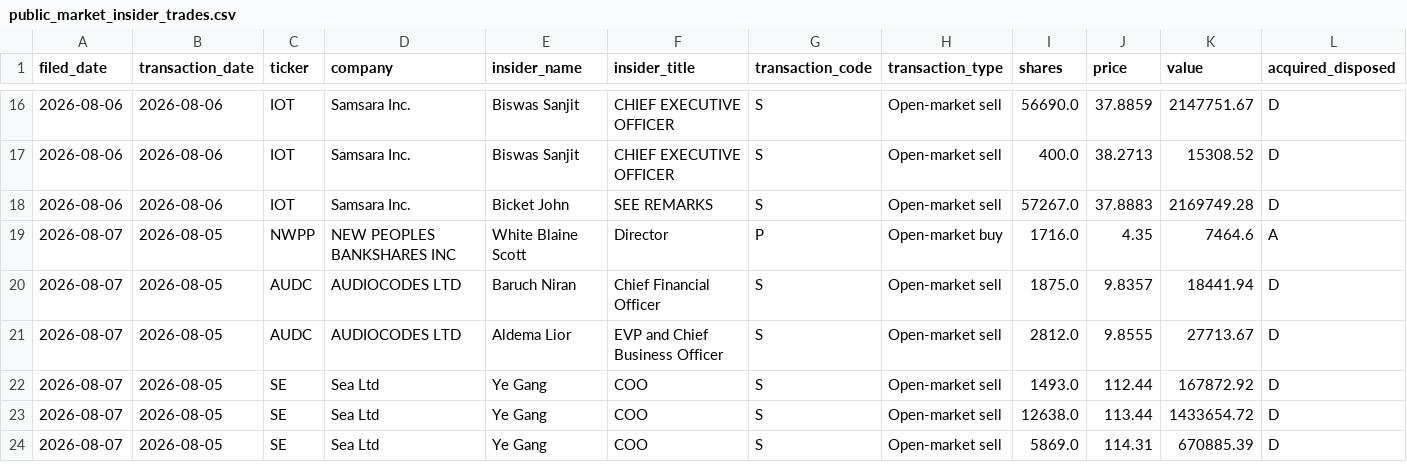
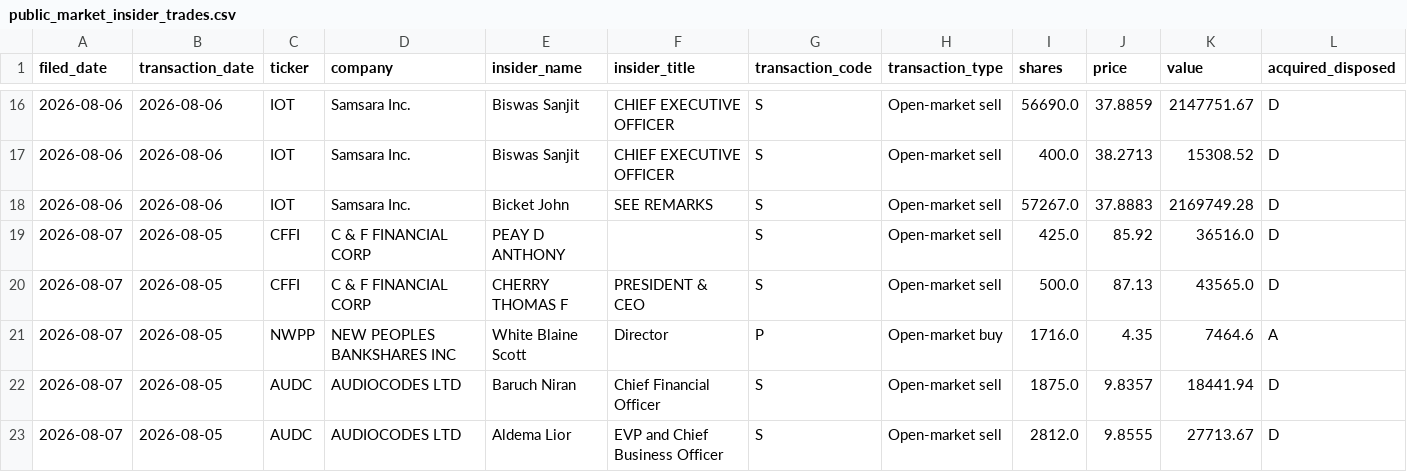
Before and after one commit to aivisionaryworld-blip/ai-insider-site, a CSV file: public_market_insider_trades.csv, drawn as a sheet; only a part is shown, gaps mark what is left out; the shorter side is filled out with more unchanged rows; rows hold the shown columns only; the diff names each change by its address in the sheet, - before the commit and + after, or states it on an @@ line.

```diff
--- a/public_market_insider_trades.csv
+++ b/public_market_insider_trades.csv
+row 19: 2026-08-07 | 2026-08-05 | CFFI | C & F FINANCIAL CORP | PEAY D ANTHONY |  | S | Open-market sell | 425.0 | 85.92 | 36516.0 | D
+row 20: 2026-08-07 | 2026-08-05 | CFFI | C & F FINANCIAL CORP | CHERRY THOMAS F | PRESIDENT & CEO | S | Open-market sell | 500.0 | 87.13 | 43565.0 | D
```
